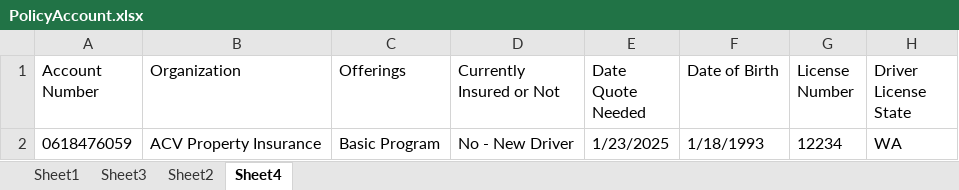
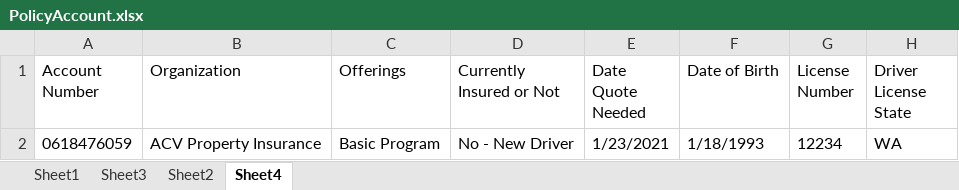
Before and after one commit to rahul-k-nair/GWPC-Automation, an Excel workbook: PC_Account_Create/src/main/java/excelFile/PolicyAccount.xlsx, sheet Sheet4, drawn as a sheet; only a part is shown; values as stored, in another font and other column widths than the file's, no borders; the diff names each change by its address in the sheet, - before the commit and + after, or states it on an @@ line.

```diff
--- a/PC_Account_Create/src/main/java/excelFile/PolicyAccount.xlsx (sheet Sheet4)
+++ b/PC_Account_Create/src/main/java/excelFile/PolicyAccount.xlsx (sheet Sheet4)
-E2 (Date Quote Needed): 1/23/2025
+E2 (Date Quote Needed): 1/23/2021
```
Also changed, not shown: 17 other files.
